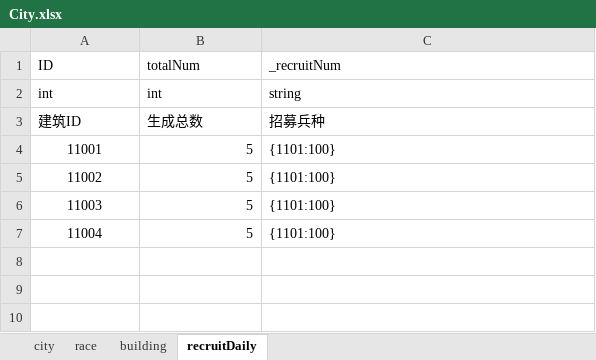
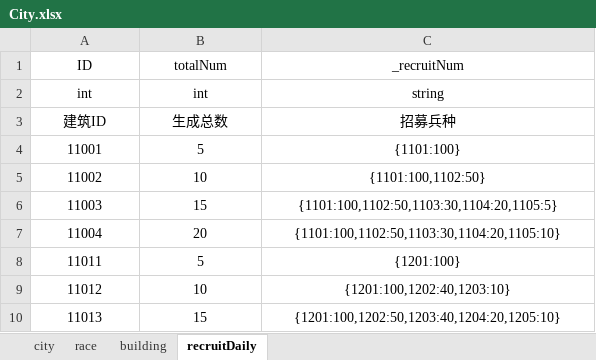
Before and after one commit to dehema/Unity-TotalWar, an Excel workbook: Product/StaticData/City.xlsx, sheet recruitDaily, drawn as a sheet; values as stored, in another font and other column widths than the file's, no borders; the diff names each change by its address in the sheet, - before the commit and + after, or states it on an @@ line.

Commit message:
refine: 更新配置

```diff
--- a/Product/StaticData/City.xlsx (sheet recruitDaily)
+++ b/Product/StaticData/City.xlsx (sheet recruitDaily)
-A1:C3 alignment: left
+A1:C3 alignment: center
-B4:B7 alignment: right
+B4:B7 alignment: center
-C4:C7 alignment: left
+C4:C7 alignment: center
-B5: 5
+B5: 10
-C5: {1101:100}
+C5: {1101:100,1102:50}
-B6: 5
+B6: 15
-C6: {1101:100}
+C6: {1101:100,1102:50,1103:30,1104:20,1105:5}
-B7: 5
+B7: 20
-C7: {1101:100}
+C7: {1101:100,1102:50,1103:30,1104:20,1105:10}
+row 8: 11011 | 5 | {1201:100}
+row 9: 11012 | 10 | {1201:100,1202:40,1203:10}
+row 10: 11013 | 15 | {1201:100,1202:50,1203:40,1204:20,1205:10}
```
Also changed, not shown: sheet building.
